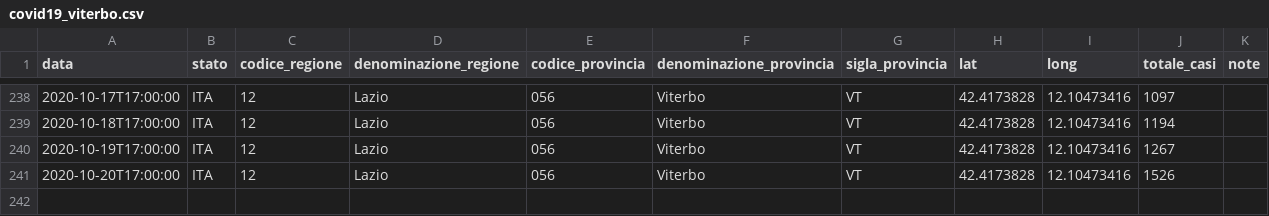
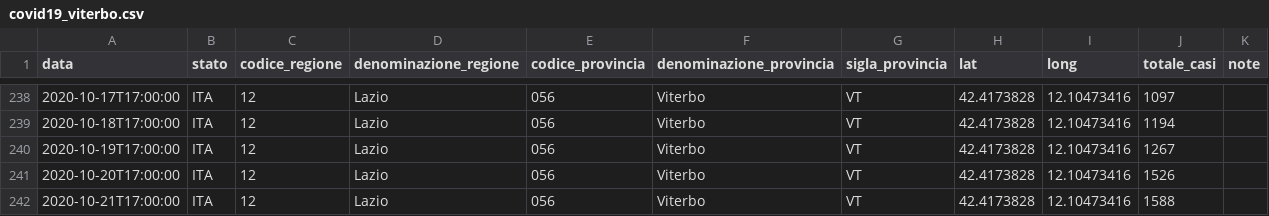
Before and after one commit to EmaTechnologist/COVID19, a CSV file: covid19_viterbo.csv, drawn as a sheet; only a part is shown, gaps mark what is left out.

```diff
--- a/covid19_viterbo.csv
+++ b/covid19_viterbo.csv
@@ -241 +241,2 @@ data,stato,codice_regione,denominazione_regione,codice_provincia,denominazione_p
 2020-10-20T17:00:00,ITA,12,Lazio,056,Viterbo,VT,42.4173828,12.10473416,1526,
+2020-10-21T17:00:00,ITA,12,Lazio,056,Viterbo,VT,42.4173828,12.10473416,1588,
```
Also changed, not shown: 1 other file.
